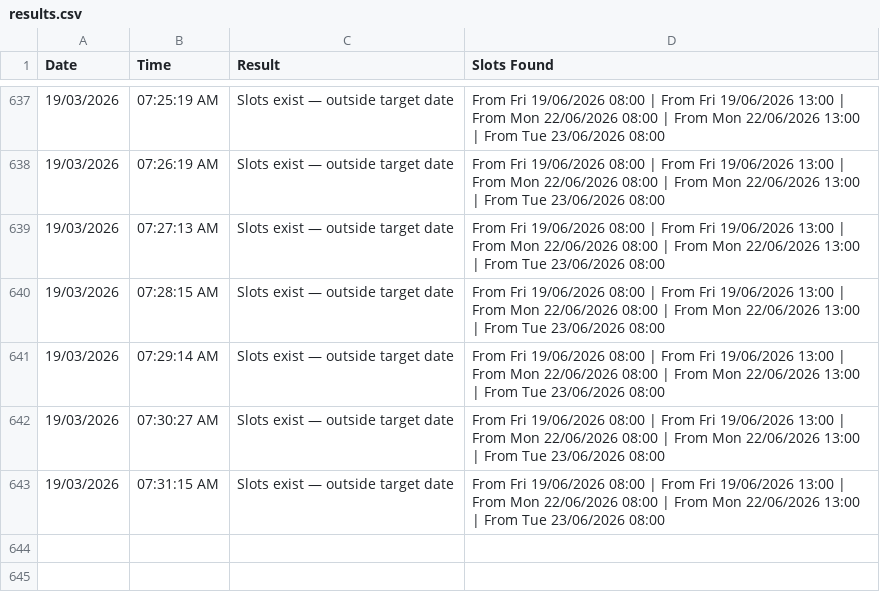
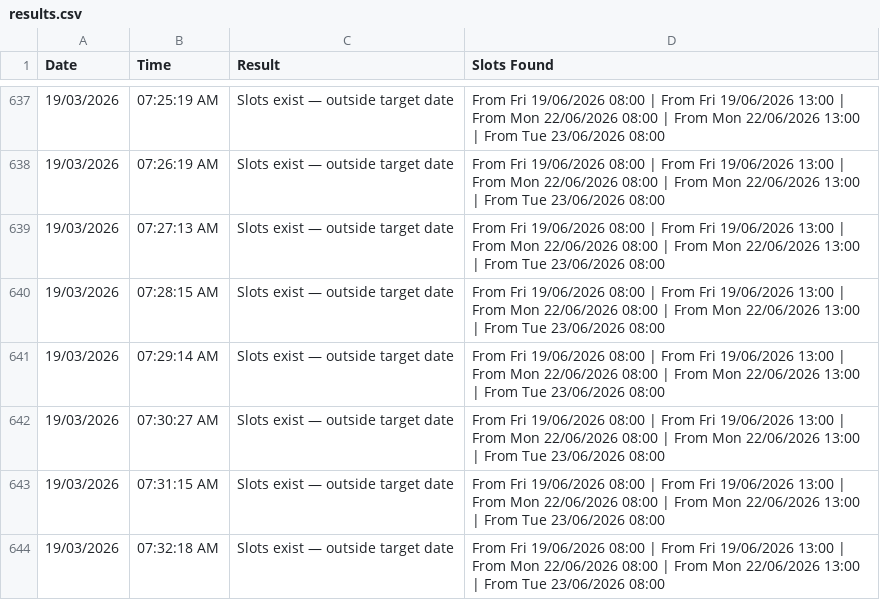
Before and after one commit to latifahaidari172/sa-inspection-monitor, a CSV file: results.csv, drawn as a sheet; only a part is shown, gaps mark what is left out.

Commit message:
Update results [skip ci]

```diff
--- a/results.csv
+++ b/results.csv
@@ -643 +643,2 @@ Date,Time,Result,Slots Found
 19/03/2026,07:31:15 AM,Slots exist — outside target date,From Fri 19/06/2026 08:00 | From Fri 19/06/2026 13:00 | From Mon 22/06/2026 08:00 | From Mon 22/06/2026 13:00 | From Tue 23/06/2026 08:00
+19/03/2026,07:32:18 AM,Slots exist — outside target date,From Fri 19/06/2026 08:00 | From Fri 19/06/2026 13:00 | From Mon 22/06/2026 08:00 | From Mon 22/06/2026 13:00 | From Tue 23/06/2026 08:00
```
